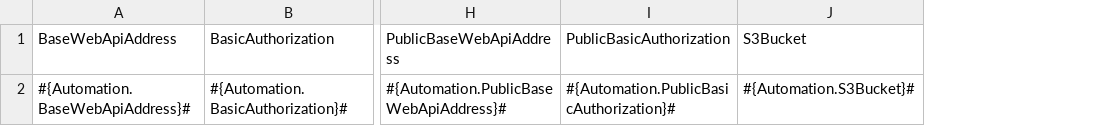
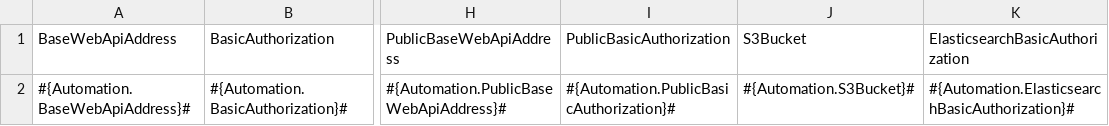
Before and after one commit to kamron-newton/gittestadvanced, a CSV file: References/BasicSettings.csv, drawn as a sheet; only a part is shown, gaps mark what is left out; the diff names each change by its address in the sheet, - before the commit and + after, or states it on an @@ line.

Commit message:
Parameterize Elasticsearch API #731275

```diff
--- a/References/BasicSettings.csv
+++ b/References/BasicSettings.csv
+column K (ElasticsearchBasicAuthorization), row 2: #{Automation.ElasticsearchBasicAuthorization}#
```
Also changed, not shown: 6 other files.
